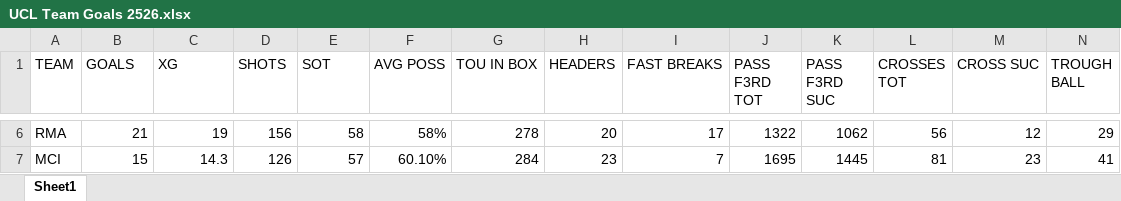
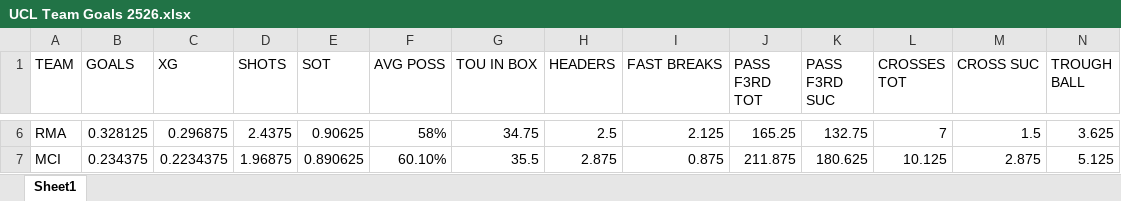
Before and after one commit to syauqyihabibi/089_Analisis-Regresi, an Excel workbook: UCL Team Goals 2526.xlsx, sheet Sheet1, drawn as a sheet; only a part is shown, gaps mark what is left out; values as stored, in another font and other column widths than the file's, no borders; the diff covers the shown part only; the diff names each change by its address in the sheet, - before the commit and + after, or states it on an @@ line.

```diff
--- a/UCL Team Goals 2526.xlsx (sheet Sheet1)
+++ b/UCL Team Goals 2526.xlsx (sheet Sheet1)
-B6 (GOALS): 21
+B6 (GOALS): 0.328125
-C6 (XG): 19
+C6 (XG): 0.296875
-D6 (SHOTS): 156
+D6 (SHOTS): 2.4375
-E6 (SOT): 58
+E6 (SOT): 0.90625
-G6 (TOU IN BOX): 278
+G6 (TOU IN BOX): 34.75
-H6 (HEADERS): 20
+H6 (HEADERS): 2.5
-I6 (FAST BREAKS): 17
+I6 (FAST BREAKS): 2.125
-J6 (PASS F3RD TOT): 1322
+J6 (PASS F3RD TOT): 165.25
-K6 (PASS F3RD SUC): 1062
+K6 (PASS F3RD SUC): 132.75
-L6 (CROSSES TOT): 56
+L6 (CROSSES TOT): 7
-M6 (CROSS SUC): 12
+M6 (CROSS SUC): 1.5
-N6 (TROUGH BALL): 29
+N6 (TROUGH BALL): 3.625
-B7 (GOALS): 15
+B7 (GOALS): 0.234375
-C7 (XG): 14.3
+C7 (XG): 0.2234375
-D7 (SHOTS): 126
+D7 (SHOTS): 1.96875
-E7 (SOT): 57
+E7 (SOT): 0.890625
-G7 (TOU IN BOX): 284
+G7 (TOU IN BOX): 35.5
-H7 (HEADERS): 23
+H7 (HEADERS): 2.875
-I7 (FAST BREAKS): 7
+I7 (FAST BREAKS): 0.875
-J7 (PASS F3RD TOT): 1695
+J7 (PASS F3RD TOT): 211.875
-K7 (PASS F3RD SUC): 1445
+K7 (PASS F3RD SUC): 180.625
-L7 (CROSSES TOT): 81
+L7 (CROSSES TOT): 10.125
-M7 (CROSS SUC): 23
+M7 (CROSS SUC): 2.875
-N7 (TROUGH BALL): 41
+N7 (TROUGH BALL): 5.125
```
Also changed, not shown: 408 edited cells elsewhere in this sheet.
